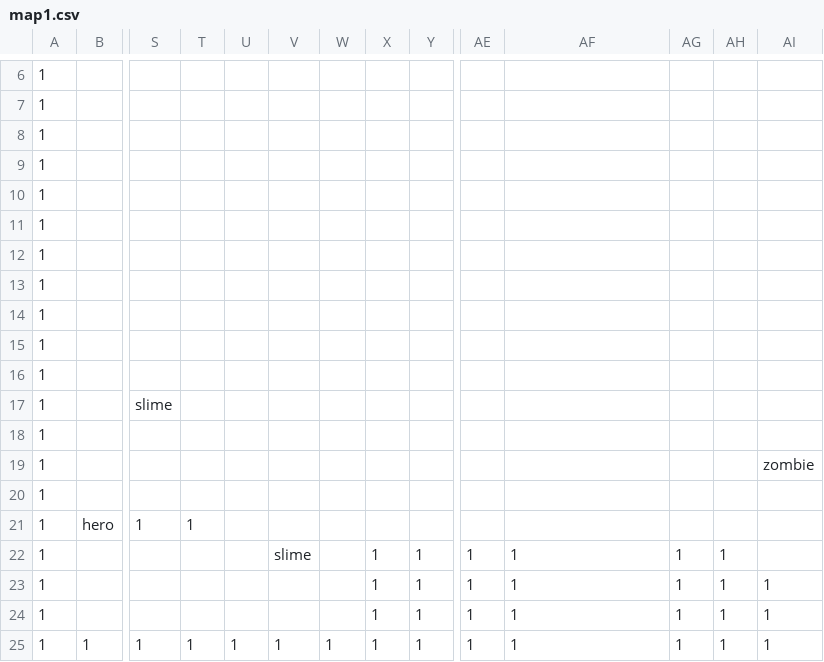
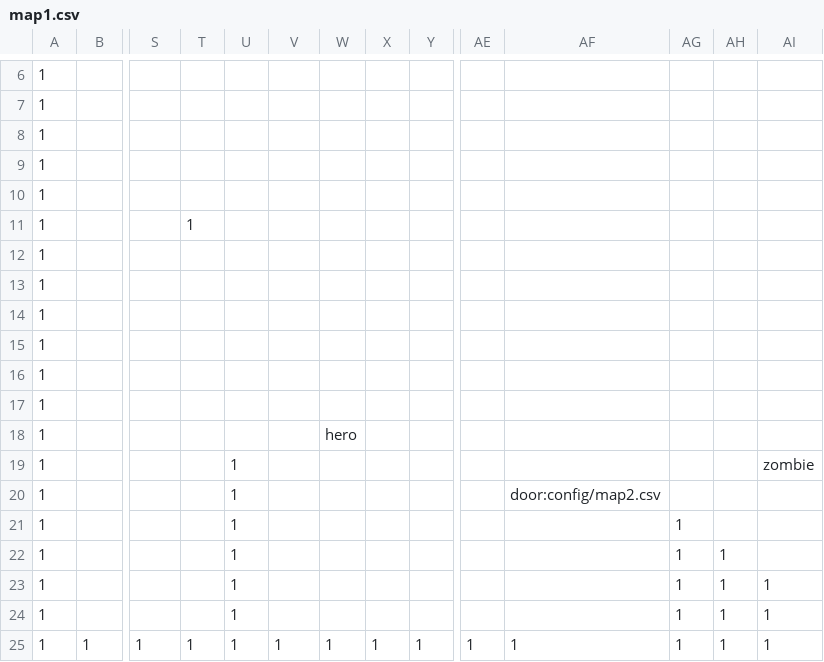
Before and after one commit to jiyahan/bpv2, a CSV file: config/map1.csv, drawn as a sheet; only a part is shown, gaps mark what is left out; removed rows and columns are numbered as before the commit, all else as after; rows hold the shown columns only; the diff names each change by its address in the sheet, - before the commit and + after, or states it on an @@ line.

```diff
--- a/config/map1.csv
+++ b/config/map1.csv
+row 11: 1 |  |  | 1
-row 17: 1 |  | slime
-W18: (empty)
+W18: hero
-U19: (empty)
+U19: 1
+row 20: 1 |  |  |  | 1 |  |  |  |  |  | door:config/map2.csv
-U21: (empty)
+U21: 1
-AG21: (empty)
+AG21: 1
-row 21: 1 | hero | 1 | 1
-row 22: 1 |  |  |  |  | slime |  | 1 | 1 | 1 | 1 | 1 | 1
-row 23: 1 |  |  |  |  |  |  | 1 | 1 | 1 | 1 | 1 | 1 | 1
-row 24: 1 |  |  |  |  |  |  | 1 | 1 | 1 | 1 | 1 | 1 | 1
+row 22: 1 |  |  |  | 1 |  |  |  |  |  |  | 1 | 1
+row 23: 1 |  |  |  | 1 |  |  |  |  |  |  | 1 | 1 | 1
+row 24: 1 |  |  |  | 1 |  |  |  |  |  |  | 1 | 1 | 1
```
Also changed, not shown: config/map2.csv, 14 other files.
